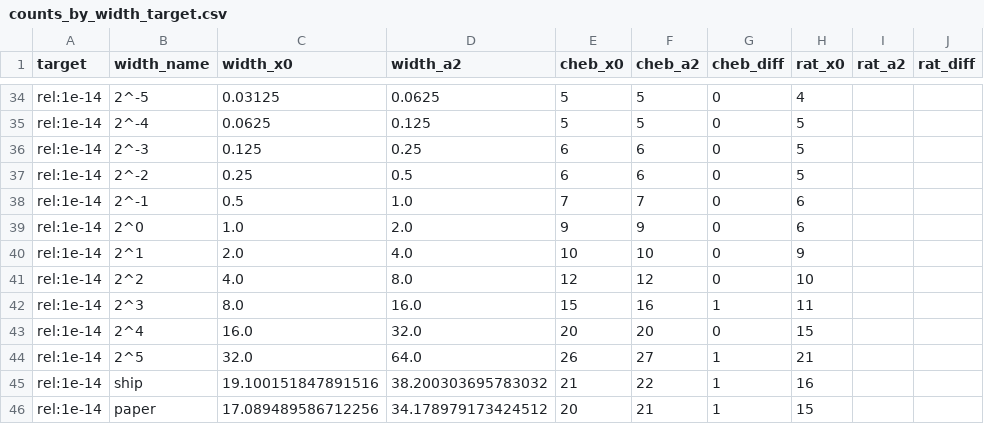
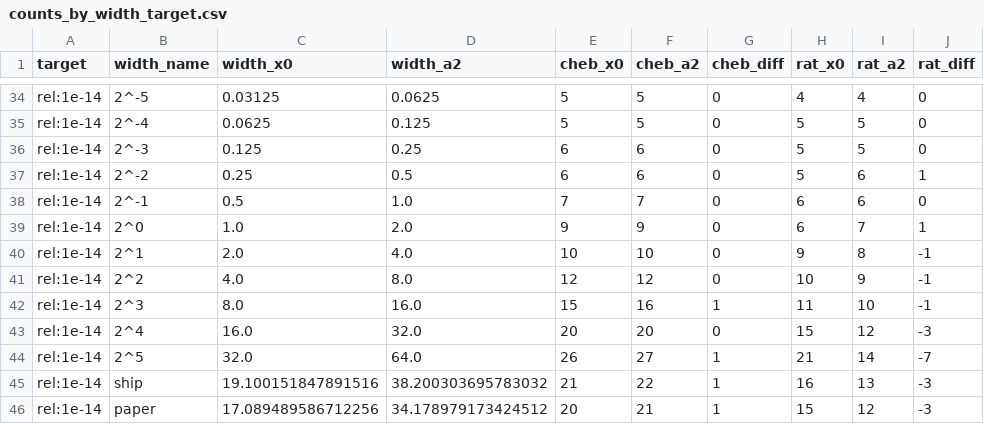
Before and after one commit to myamlak/boys-harness, a CSV file: coefficient-count-sweep/second-edge/counts_by_width_target.csv, drawn as a sheet; only a part is shown, gaps mark what is left out; the diff covers the shown part only; the diff names each change by its address in the sheet, - before the commit and + after, or states it on an @@ line.

```diff
--- a/coefficient-count-sweep/second-edge/counts_by_width_target.csv
+++ b/coefficient-count-sweep/second-edge/counts_by_width_target.csv
-I34 (rat_a2): (empty)
+I34 (rat_a2): 4
-J34:J36 (rat_diff): (empty)
+J34:J36 (rat_diff): 0
-I35:I36 (rat_a2): (empty)
+I35:I36 (rat_a2): 5
-I37:I38 (rat_a2): (empty)
+I37:I38 (rat_a2): 6
-J37 (rat_diff): (empty)
+J37 (rat_diff): 1
-J38 (rat_diff): (empty)
+J38 (rat_diff): 0
-I39 (rat_a2): (empty)
+I39 (rat_a2): 7
-J39 (rat_diff): (empty)
+J39 (rat_diff): 1
-I40 (rat_a2): (empty)
+I40 (rat_a2): 8
-J40:J42 (rat_diff): (empty)
+J40:J42 (rat_diff): -1
-I41 (rat_a2): (empty)
+I41 (rat_a2): 9
-I42 (rat_a2): (empty)
+I42 (rat_a2): 10
-I43 (rat_a2): (empty)
+I43 (rat_a2): 12
-J43 (rat_diff): (empty)
+J43 (rat_diff): -3
-I44 (rat_a2): (empty)
+I44 (rat_a2): 14
-J44 (rat_diff): (empty)
+J44 (rat_diff): -7
-I45 (rat_a2): (empty)
+I45 (rat_a2): 13
-J45:J46 (rat_diff): (empty)
+J45:J46 (rat_diff): -3
-I46 (rat_a2): (empty)
+I46 (rat_a2): 12
```
Also changed, not shown: 54 edited cells elsewhere in this file, coefficient-count-sweep/second-edge/comparison.csv, 5 other files.
